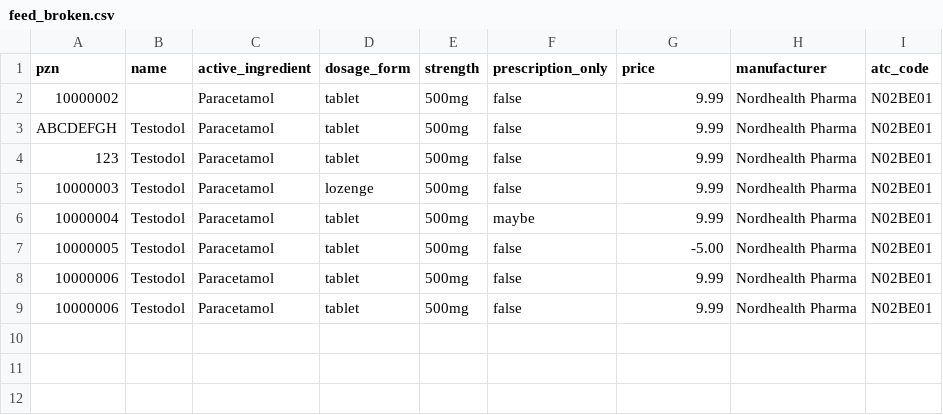
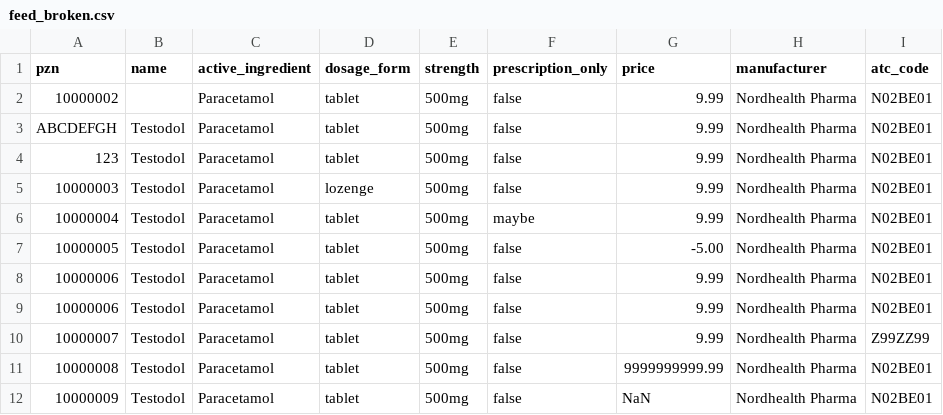
Before and after one commit to saudBinHabib/medref_pipeline, a CSV file: data/feed_broken.csv, drawn as a sheet.

Commit message:
fix: dead-letter unresolvable-ATC/oversized/NaN price rows instead of aborting the batch (C3)
Three format-valid-but-DB-invalid cases previously killed the whole
pipeline run instead of dead-lettering just the offending row
(SPEC.md §5.1/§7):

1. Unknown ATC code (well-formed, absent from data/atc_reference.csv):
   enrich.py's ensure_atc_reference_rows silently skipped it, so the
   FK constraint failed at load time and aborted the batch. Now
   src/pipeline.py splits deduped rows into resolvable/unresolvable
   by cross-checking against load_atc_reference_csv() before
   normalize()/load_batch(), and dead-letters the unresolvable ones
   with reason "atc_code: unknown code '<code>'", reusing
   ingest.py's DEAD_LETTER_FIELDNAMES shape. rows_in stays the same
   (the row was read); rows_rejected/rows_out are recomputed from the
   dead-letter file's final content after the append.

2. price=9999999999.99: valid Decimal but exceeds NUMERIC(10,2).
   src/schema.py's validate_price now rejects any price > 99999999.99
   as a proper ValidationError so it dead-letters at ingest time.

3. price=NaN: Decimal('NaN') < 0 raises decimal.InvalidOperation, an
   ArithmeticError Pydantic doesn't wrap as a ValidationError, so it
   propagated uncaught. validate_price now checks price.is_finite()
   before the ordering comparison.

scripts/generate_data.py's build_feed_broken() gains one row per new
case (11 rows total); data/feed_broken.csv regenerated accordingly.
tests/test_pipeline.py's broken-feed assertions updated to the
verified real counts: rows_in=11, rows_rejected=9, rows_out=1 (matches
predicted arithmetic, confirmed by running the pipeline against the
new fixture, not assumed).

```diff
--- a/data/feed_broken.csv
+++ b/data/feed_broken.csv
@@ -9 +9,4 @@ ABCDEFGH,Testodol,Paracetamol,tablet,500mg,false,9.99,Nordhealth Pharma,N02BE01
 10000006,Testodol,Paracetamol,tablet,500mg,false,9.99,Nordhealth Pharma,N02BE01
+10000007,Testodol,Paracetamol,tablet,500mg,false,9.99,Nordhealth Pharma,Z99ZZ99
+10000008,Testodol,Paracetamol,tablet,500mg,false,9999999999.99,Nordhealth Pharma,N02BE01
+10000009,Testodol,Paracetamol,tablet,500mg,false,NaN,Nordhealth Pharma,N02BE01
```
Also changed, not shown: 5 other files.
